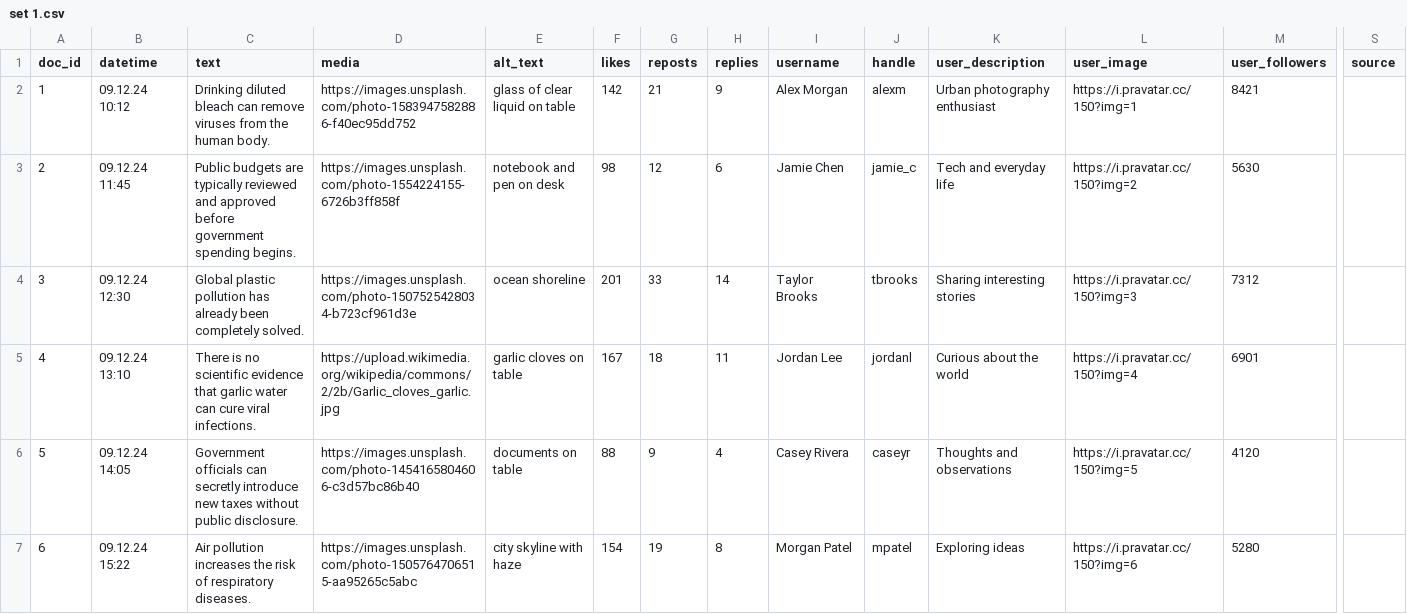
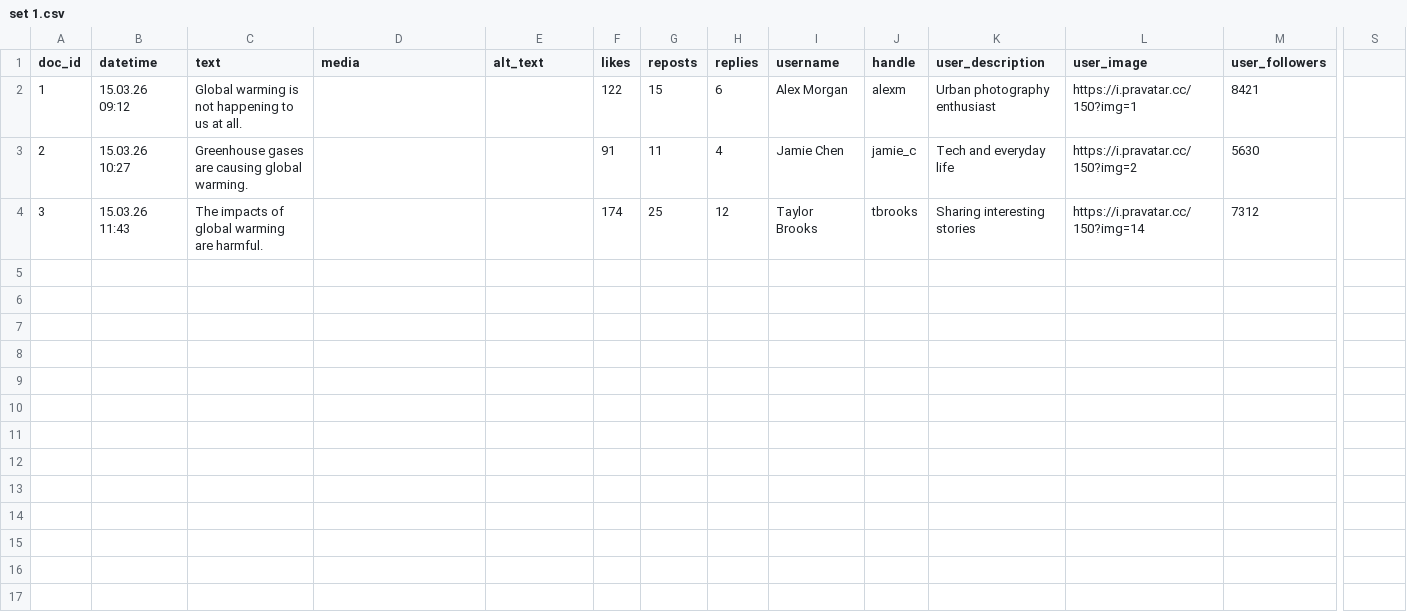
Before and after one commit to Rchel1/csv-feeds, a CSV file: set 1.csv, drawn as a sheet; only a part is shown, gaps mark what is left out; rows hold the shown columns only; the diff names each change by its address in the sheet, - before the commit and + after, or states it on an @@ line.

Commit message:
Update 1.csv

```diff
--- a/set 1.csv
+++ b/set 1.csv
-S1: source
+S1: (empty)
-B2 (datetime): 09.12.24 10:12
+B2 (datetime): 15.03.26 09:12
-C2 (text): Drinking diluted bleach can remove viruses from the human body.
+C2 (text): Global warming is not happening to us at all.
-D2 (media): https://images.unsplash.com/photo-1583947582886-f40ec95dd752
+D2 (media): (empty)
-E2 (alt_text): glass of clear liquid on table
+E2 (alt_text): (empty)
-F2 (likes): 142
+F2 (likes): 122
-G2 (reposts): 21
+G2 (reposts): 15
-H2 (replies): 9
+H2 (replies): 6
-B3 (datetime): 09.12.24 11:45
+B3 (datetime): 15.03.26 10:27
-C3 (text): Public budgets are typically reviewed and approved before government spending begins.
+C3 (text): Greenhouse gases are causing global warming.
-D3 (media): https://images.unsplash.com/photo-1554224155-6726b3ff858f
+D3 (media): (empty)
-E3 (alt_text): notebook and pen on desk
+E3 (alt_text): (empty)
-F3 (likes): 98
+F3 (likes): 91
-G3 (reposts): 12
+G3 (reposts): 11
-H3 (replies): 6
+H3 (replies): 4
-B4 (datetime): 09.12.24 12:30
+B4 (datetime): 15.03.26 11:43
-C4 (text): Global plastic pollution has already been completely solved.
+C4 (text): The impacts of global warming are harmful.
-D4 (media): https://images.unsplash.com/photo-1507525428034-b723cf961d3e
+D4 (media): (empty)
-E4 (alt_text): ocean shoreline
+E4 (alt_text): (empty)
-F4 (likes): 201
+F4 (likes): 174
-G4 (reposts): 33
+G4 (reposts): 25
-H4 (replies): 14
+H4 (replies): 12
-L4 (user_image): https://i.pravatar.cc/150?img=3
+L4 (user_image): https://i.pravatar.cc/150?img=14
-row 5: 4 | 09.12.24 13:10 | There is no scientific evidence that garlic water can cure viral infections. | https://upload.wikimedia.org/wikipedia/commons/2/2b/Garlic_cloves_garlic.jpg | garlic cloves on table | 167 | 18 | 11 | Jordan Lee | jordanl | Curious about the world | https://i.pravatar.cc/150?img=4 | 6901
-row 6: 5 | 09.12.24 14:05 | Government officials can secretly introduce new taxes without public disclosure. | https://images.unsplash.com/photo-1454165804606-c3d57bc86b40 | documents on table | 88 | 9 | 4 | Casey Rivera | caseyr | Thoughts and observations | https://i.pravatar.cc/150?img=5 | 4120
-row 7: 6 | 09.12.24 15:22 | Air pollution increases the risk of respiratory diseases. | https://images.unsplash.com/photo-1505764706515-aa95265c5abc | city skyline with haze | 154 | 19 | 8 | Morgan Patel | mpatel | Exploring ideas | https://i.pravatar.cc/150?img=6 | 5280
```
